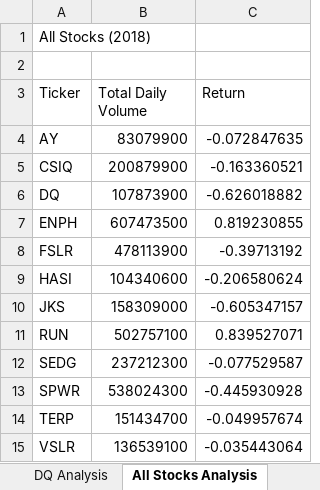
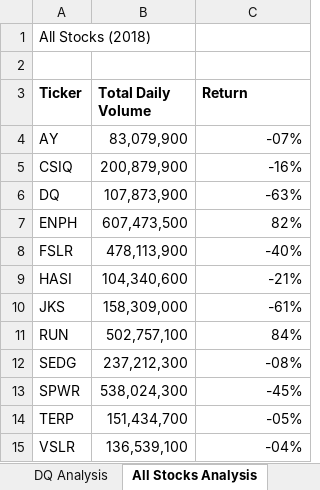
Before and after one commit to Hanzian/Stocks-Analysis, an Excel workbook: green_stocks.xlsm, sheet All Stocks Analysis, drawn as a sheet; values as stored, in another font and other column widths than the file's, no borders; the diff names each change by its address in the sheet, - before the commit and + after, or states it on an @@ line.

Commit message:
Added formating

```diff
--- a/green_stocks.xlsm (sheet All Stocks Analysis)
+++ b/green_stocks.xlsm (sheet All Stocks Analysis)
-A3:C3 bold: off
+A3:C3 bold: on
-B4 (Total Daily Volume): 83079900
+B4 (Total Daily Volume): 83,079,900
-C4 (Return): -0.072847635
+C4 (Return): -07%
-B5 (Total Daily Volume): 200879900
+B5 (Total Daily Volume): 200,879,900
-C5 (Return): -0.163360521
+C5 (Return): -16%
-B6 (Total Daily Volume): 107873900
+B6 (Total Daily Volume): 107,873,900
-C6 (Return): -0.626018882
+C6 (Return): -63%
-B7 (Total Daily Volume): 607473500
+B7 (Total Daily Volume): 607,473,500
-C7 (Return): 0.819230855
+C7 (Return): 82%
-B8 (Total Daily Volume): 478113900
+B8 (Total Daily Volume): 478,113,900
-C8 (Return): -0.39713192
+C8 (Return): -40%
-B9 (Total Daily Volume): 104340600
+B9 (Total Daily Volume): 104,340,600
-C9 (Return): -0.206580624
+C9 (Return): -21%
-B10 (Total Daily Volume): 158309000
+B10 (Total Daily Volume): 158,309,000
-C10 (Return): -0.605347157
+C10 (Return): -61%
-B11 (Total Daily Volume): 502757100
+B11 (Total Daily Volume): 502,757,100
-C11 (Return): 0.839527071
+C11 (Return): 84%
-B12 (Total Daily Volume): 237212300
+B12 (Total Daily Volume): 237,212,300
-C12 (Return): -0.077529587
+C12 (Return): -08%
-B13 (Total Daily Volume): 538024300
+B13 (Total Daily Volume): 538,024,300
-C13 (Return): -0.445930928
+C13 (Return): -45%
-B14 (Total Daily Volume): 151434700
+B14 (Total Daily Volume): 151,434,700
-C14 (Return): -0.049957674
+C14 (Return): -05%
-B15 (Total Daily Volume): 136539100
+B15 (Total Daily Volume): 136,539,100
-C15 (Return): -0.035443064
+C15 (Return): -04%
```
